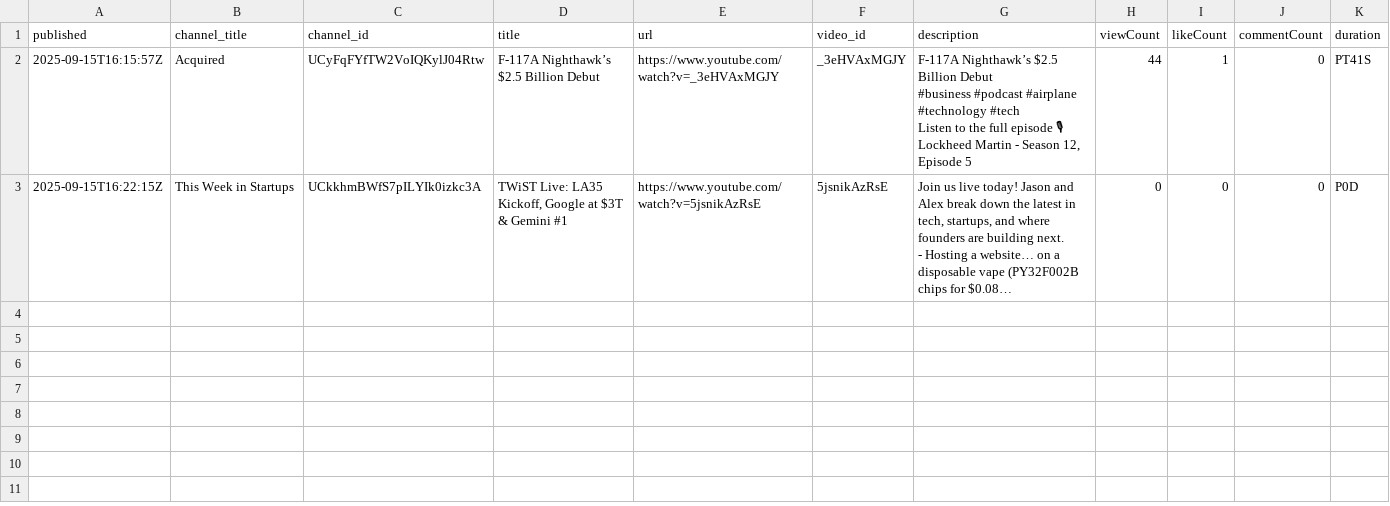
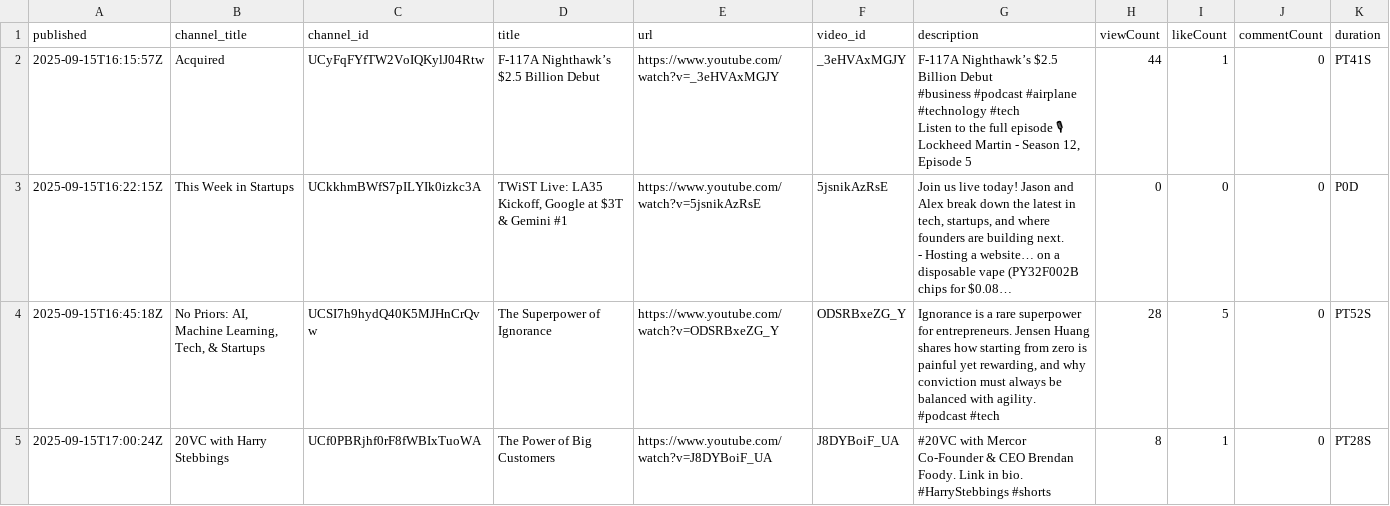
Before and after one commit to heron504/youtube-podcast, a CSV file: outputs/updates_2025-09-16.csv, drawn as a sheet; long unchanged cells end in …; ↵ is a line break in a cell; the diff names each change by its address in the sheet, - before the commit and + after, or states it on an @@ line.

Commit message:
chore(youtube): daily fetch & summary at 2025-09-15T17:09:23Z

```diff
--- a/outputs/updates_2025-09-16.csv
+++ b/outputs/updates_2025-09-16.csv
+row 4: 2025-09-15T16:45:18Z | No Priors: AI, Machine Learning, Tech, & Startups | UCSI7h9hydQ40K5MJHnCrQvw | The Superpower of Ignorance | https://www.youtube.com/watch?v=ODSRBxeZG_Y | ODSRBxeZG_Y | Ignorance is a rare superpower for entrepreneurs. Jensen Huang shares how starting from zero is painful yet rewarding, and why conviction must always be balanced with agility. ↵ #podcast #tech | 28 | 5 | 0 | PT52S
+row 5: 2025-09-15T17:00:24Z | 20VC with Harry Stebbings | UCf0PBRjhf0rF8fWBIxTuoWA | The Power of Big Customers | https://www.youtube.com/watch?v=J8DYBoiF_UA | J8DYBoiF_UA | #20VC with Mercor Co-Founder & CEO Brendan Foody. Link in bio. ↵ #HarryStebbings #shorts | 8 | 1 | 0 | PT28S
```
Also changed, not shown: 3 other files.
